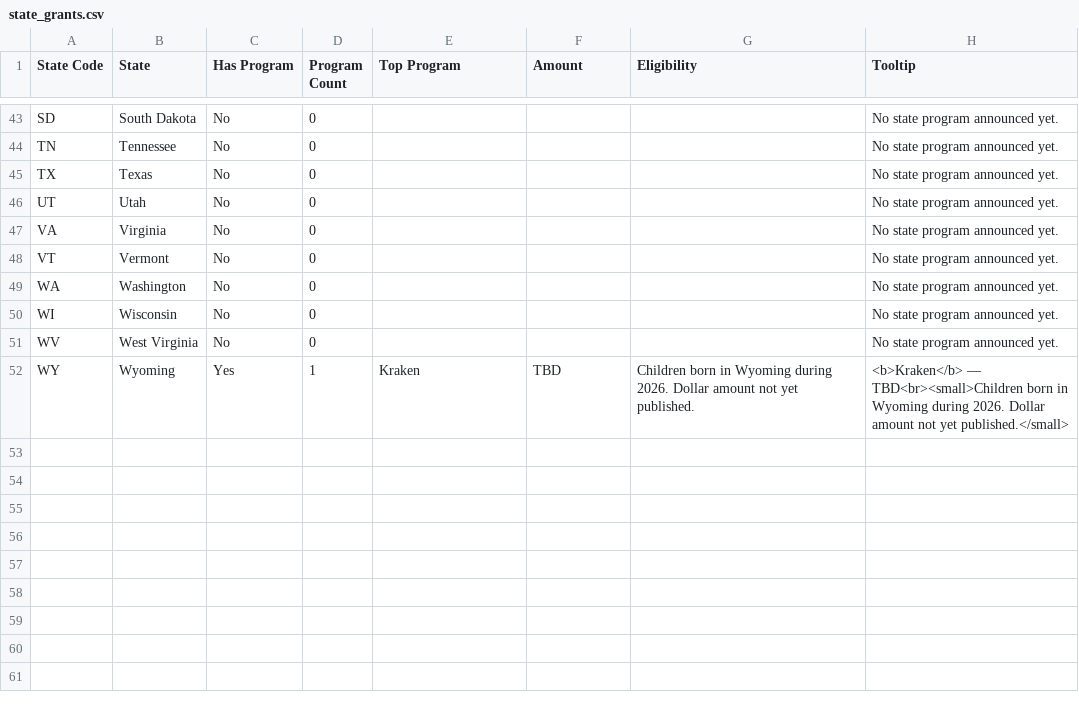
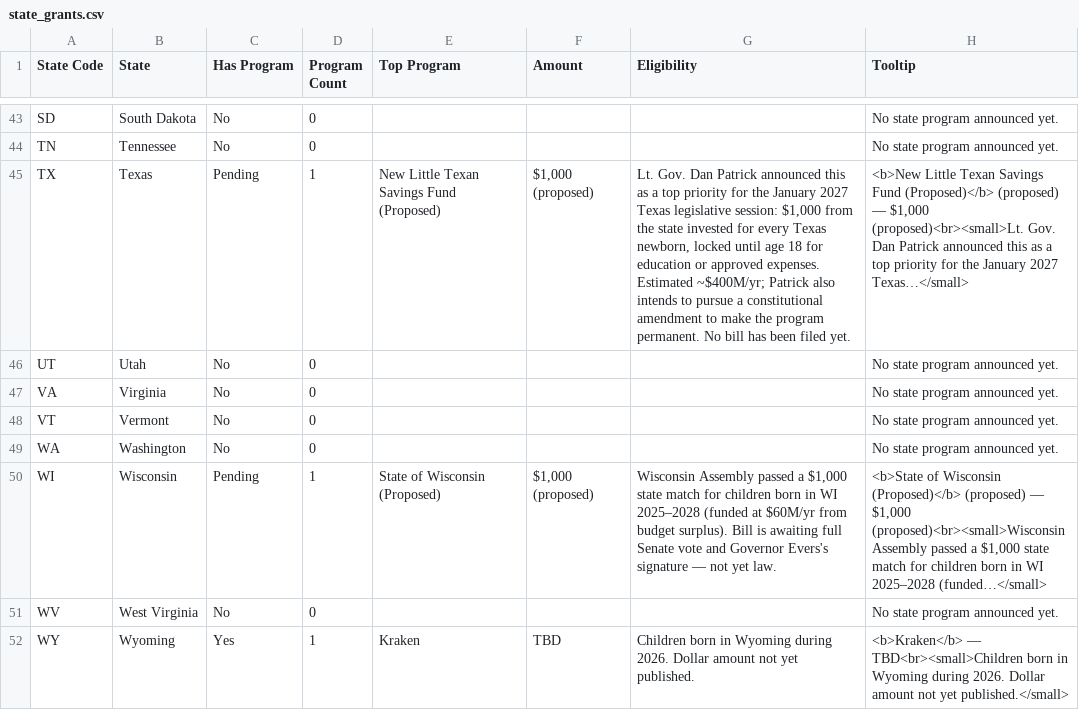
Before and after one commit to wayne-simonetti/trump_account_benefits_calculator, a CSV file: state_grants.csv, drawn as a sheet; only a part is shown, gaps mark what is left out; the diff names each change by its address in the sheet, - before the commit and + after, or states it on an @@ line.

```diff
--- a/state_grants.csv
+++ b/state_grants.csv
-C45 (Has Program): No
+C45 (Has Program): Pending
-D45 (Program Count): 0
+D45 (Program Count): 1
-E45 (Top Program): (empty)
+E45 (Top Program): New Little Texan Savings Fund (Proposed)
-F45 (Amount): (empty)
+F45 (Amount): $1,000 (proposed)
-G45 (Eligibility): (empty)
+G45 (Eligibility): Lt. Gov. Dan Patrick announced this as a top priority for the January 2027 Texas legislative session: $1,000 from the state invested for every Texas newborn, locked until age 18 for education or approved expenses. Estimated ~$400M/yr; Patrick also intends to pursue a constitutional amendment to make the program permanent. No bill has been filed yet.
-H45 (Tooltip): No state program announced yet.
+H45 (Tooltip): <b>New Little Texan Savings Fund (Proposed)</b> (proposed) — $1,000 (proposed)<br><small>Lt. Gov. Dan Patrick announced this as a top priority for the January 2027 Texas…</small>
-C50 (Has Program): No
+C50 (Has Program): Pending
-D50 (Program Count): 0
+D50 (Program Count): 1
-E50 (Top Program): (empty)
+E50 (Top Program): State of Wisconsin (Proposed)
-F50 (Amount): (empty)
+F50 (Amount): $1,000 (proposed)
-G50 (Eligibility): (empty)
+G50 (Eligibility): Wisconsin Assembly passed a $1,000 state match for children born in WI 2025–2028 (funded at $60M/yr from budget surplus). Bill is awaiting full Senate vote and Governor Evers's signature — not yet law.
-H50 (Tooltip): No state program announced yet.
+H50 (Tooltip): <b>State of Wisconsin (Proposed)</b> (proposed) — $1,000 (proposed)<br><small>Wisconsin Assembly passed a $1,000 state match for children born in WI 2025–2028 (funded…</small>
```
Also changed, not shown: 1 other file.
